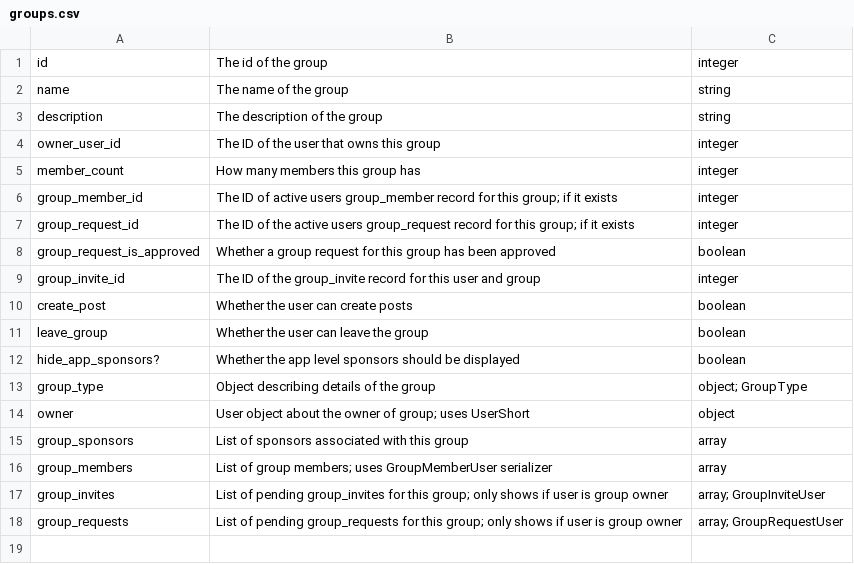
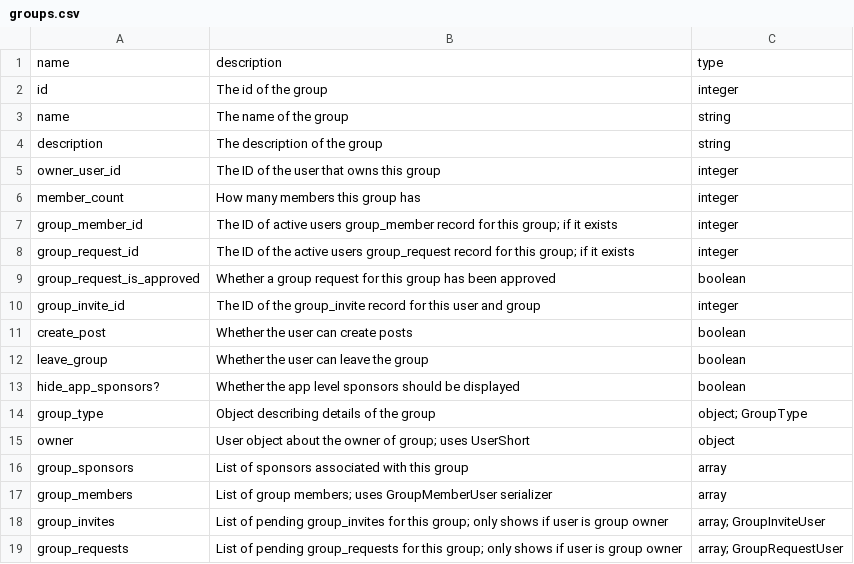
Before and after one commit to danjohnson3141/Jekyll-Test, a CSV file: serializers/groups.csv, drawn as a sheet.

```diff
--- a/serializers/groups.csv
+++ b/serializers/groups.csv
@@ -1 +1,2 @@
+name, description, type
 id, The id of the group , integer
```
Also changed, not shown: 5 other files.
